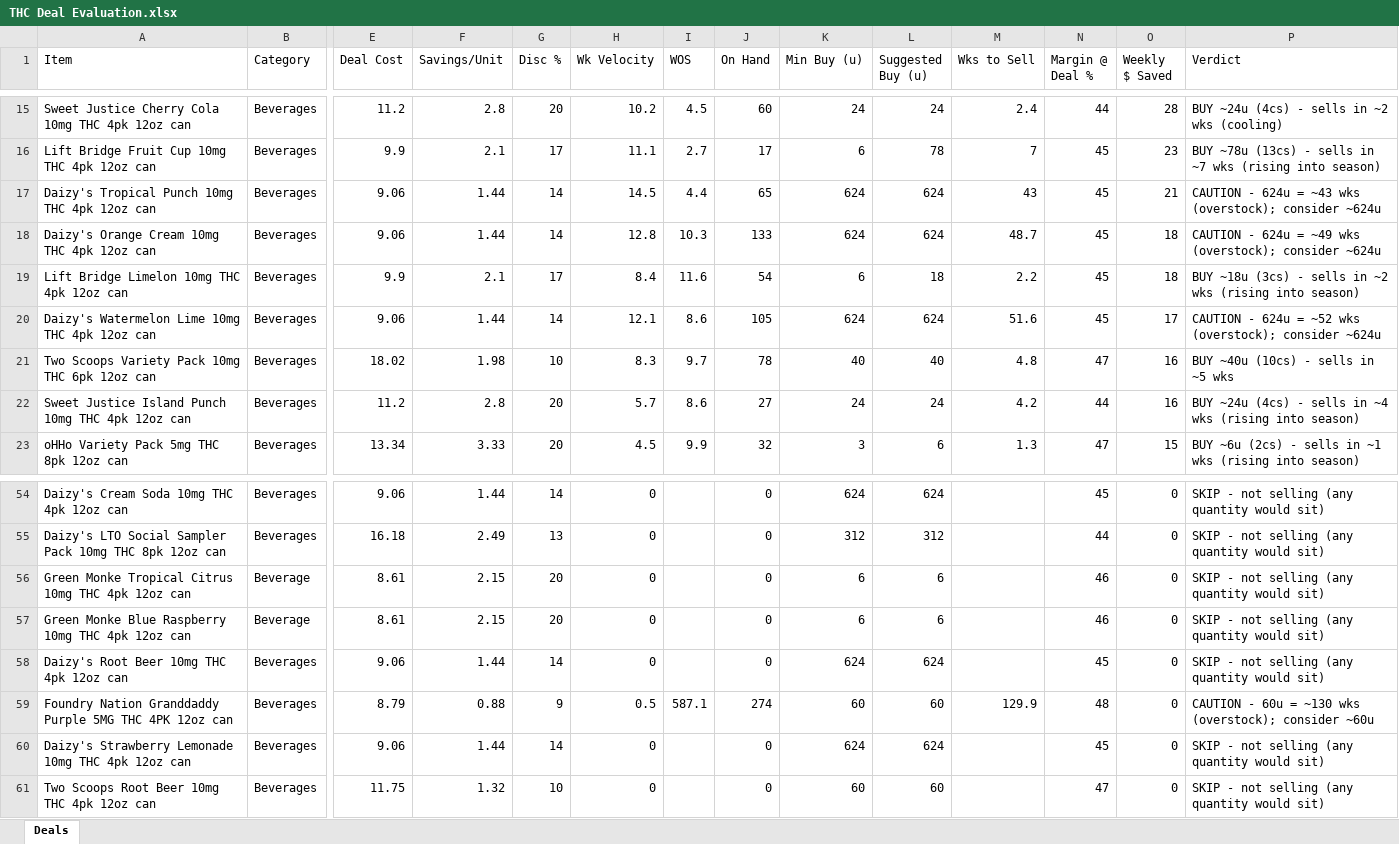
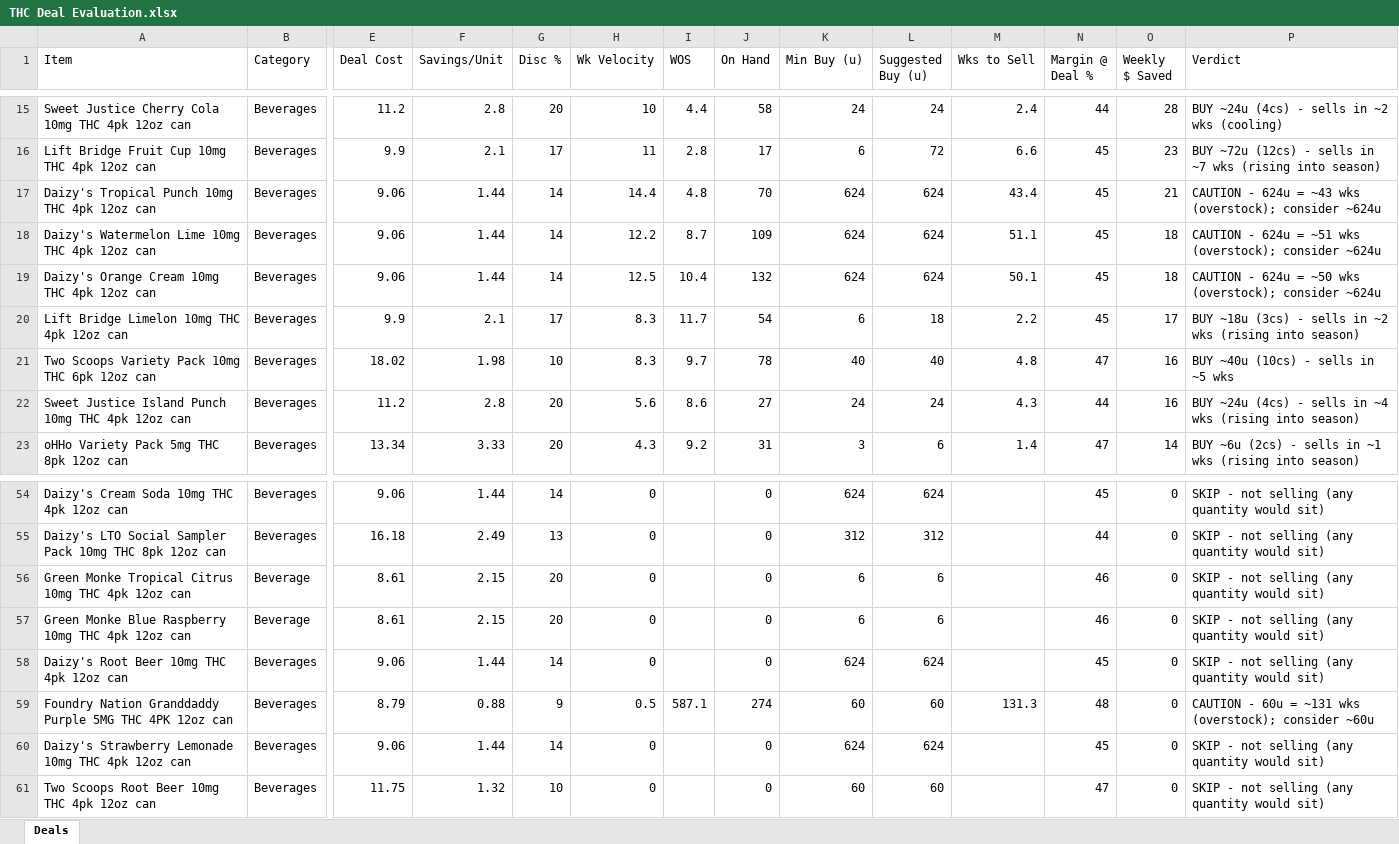
Before and after one commit to Akuklok/thc-dashboard, an Excel workbook: data/THC Deal Evaluation.xlsx, sheet Deals, drawn as a sheet; only a part is shown, gaps mark what is left out; values as stored, in another font and other column widths than the file's, no borders; removed rows and columns are numbered as before the commit, all else as after; rows hold the shown columns only; the diff covers the shown part only; the diff names each change by its address in the sheet, - before the commit and + after, or states it on an @@ line.

Commit message:
auto-update THC Deal Evaluation.xlsx

```diff
--- a/data/THC Deal Evaluation.xlsx (sheet Deals)
+++ b/data/THC Deal Evaluation.xlsx (sheet Deals)
-H15 (Wk Velocity): 10.2
+H15 (Wk Velocity): 10
-I15 (WOS): 4.5
+I15 (WOS): 4.4
-J15 (On Hand): 60
+J15 (On Hand): 58
-H16 (Wk Velocity): 11.1
+H16 (Wk Velocity): 11
-I16 (WOS): 2.7
+I16 (WOS): 2.8
-L16 (Suggested Buy (u)): 78
+L16 (Suggested Buy (u)): 72
-M16 (Wks to Sell): 7
+M16 (Wks to Sell): 6.6
-P16 (Verdict): BUY ~78u (13cs) - sells…
+P16 (Verdict): BUY ~72u (12cs) - sells…
-H17 (Wk Velocity): 14.5
+H17 (Wk Velocity): 14.4
-I17 (WOS): 4.4
+I17 (WOS): 4.8
-J17 (On Hand): 65
+J17 (On Hand): 70
-M17 (Wks to Sell): 43
+M17 (Wks to Sell): 43.4
+row 18: Daizy's Watermelon Lime 10mg THC 4pk 12oz can | Beverages | 9.06 | 1.44 | 14 | 12.2 | 8.7 | 109 | 624 | 624 | 51.1 | 45 | 18 | CAUTION - 624u = ~51 wks (overstock); consider ~624u
-H19 (Wk Velocity): 12.8
+H19 (Wk Velocity): 12.5
-I19 (WOS): 10.3
+I19 (WOS): 10.4
-J19 (On Hand): 133
+J19 (On Hand): 132
-M19 (Wks to Sell): 48.7
+M19 (Wks to Sell): 50.1
-P19 (Verdict): …624u = ~49 wks (overstock);…
+P19 (Verdict): …624u = ~50 wks (overstock);…
-H20 (Wk Velocity): 8.4
+H20 (Wk Velocity): 8.3
-I20 (WOS): 11.6
+I20 (WOS): 11.7
-O20 (Weekly $ Saved): 18
+O20 (Weekly $ Saved): 17
-row 20: Daizy's Watermelon Lime 10mg THC 4pk 12oz can | Beverages | 9.06 | 1.44 | 14 | 12.1 | 8.6 | 105 | 624 | 624 | 51.6 | 45 | 17 | CAUTION - 624u = ~52 wks (overstock); consider ~624u
-H22 (Wk Velocity): 5.7
+H22 (Wk Velocity): 5.6
-M22 (Wks to Sell): 4.2
+M22 (Wks to Sell): 4.3
-H23 (Wk Velocity): 4.5
+H23 (Wk Velocity): 4.3
-I23 (WOS): 9.9
+I23 (WOS): 9.2
-J23 (On Hand): 32
+J23 (On Hand): 31
-M23 (Wks to Sell): 1.3
+M23 (Wks to Sell): 1.4
-O23 (Weekly $ Saved): 15
+O23 (Weekly $ Saved): 14
-M59 (Wks to Sell): 129.9
+M59 (Wks to Sell): 131.3
-P59 (Verdict): …60u = ~130 wks (overstock);…
+P59 (Verdict): …60u = ~131 wks (overstock);…
```
Also changed, not shown: 9 added rows, 9 removed rows and 120 edited cells elsewhere in this sheet.
